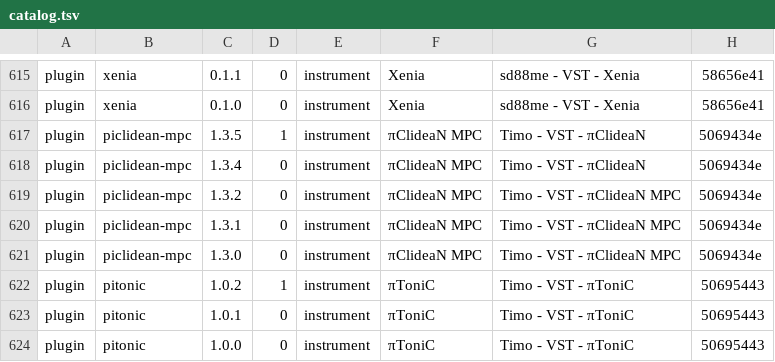
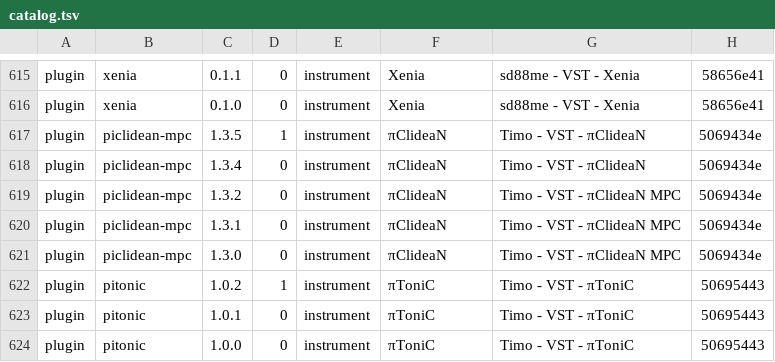
Before and after one commit to sd88me/sd88me.github.io, a TSV file: mpc-vst-plugins/catalog.tsv, drawn as a sheet; only a part is shown, gaps mark what is left out; the diff names each change by its address in the sheet, - before the commit and + after, or states it on an @@ line.

Commit message:
Mirror the catalog from open-mpc/mpc-vst-plugins@c89f9f9

```diff
--- a/mpc-vst-plugins/catalog.tsv
+++ b/mpc-vst-plugins/catalog.tsv
-F617:F621: πClideaN MPC
+F617:F621: πClideaN
```
Also changed, not shown: 2 other files.
